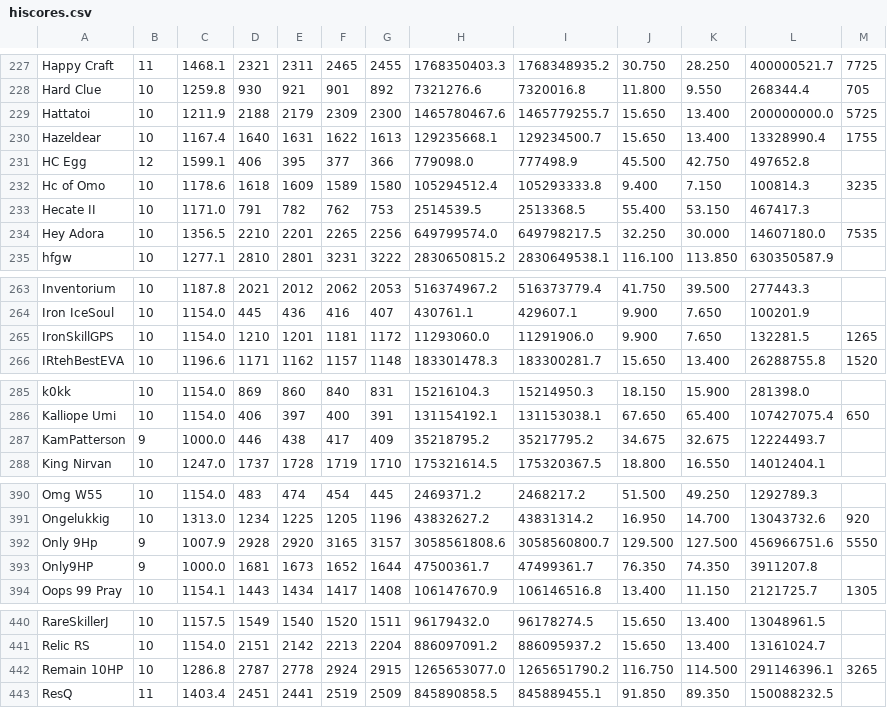
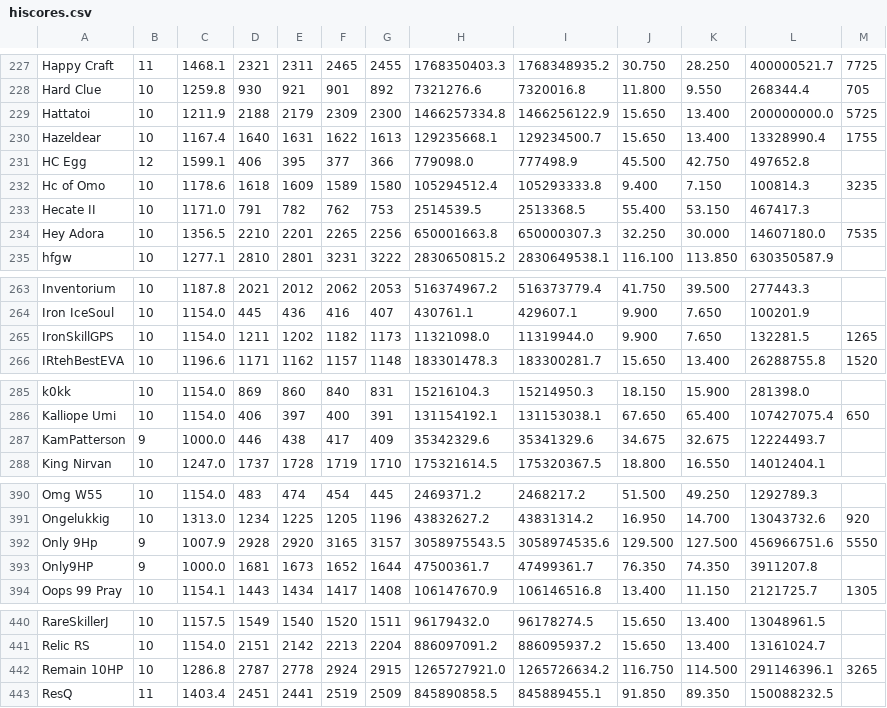
Before and after one commit to TastyRomeo/hiscores, a CSV file: data/hiscores.csv, drawn as a sheet; only a part is shown, gaps mark what is left out; the diff covers the shown part only.

```diff
--- a/data/hiscores.csv
+++ b/data/hiscores.csv
@@ -228,3 +228,3 @@ Happy Craft,11,1468.1,2321,2311,2465,2455,1768350403.3,1768348935.2,30.750,28.25
 Hard Clue,10,1259.8,930,921,901,892,7321276.6,7320016.8,11.800,9.550,268344.4,705
-Hattatoi,10,1211.9,2188,2179,2309,2300,1465780467.6,1465779255.7,15.650,13.400,200000000.0,5725
+Hattatoi,10,1211.9,2188,2179,2309,2300,1466257334.8,1466256122.9,15.650,13.400,200000000.0,5725
 Hazeldear,10,1167.4,1640,1631,1622,1613,129235668.1,129234500.7,15.650,13.400,13328990.4,1755
@@ -233,3 +233,3 @@ Hc of Omo,10,1178.6,1618,1609,1589,1580,105294512.4,105293333.8,9.400,7.150,1008
 Hecate II,10,1171.0,791,782,762,753,2514539.5,2513368.5,55.400,53.150,467417.3,
-Hey Adora,10,1356.5,2210,2201,2265,2256,649799574.0,649798217.5,32.250,30.000,14607180.0,7535
+Hey Adora,10,1356.5,2210,2201,2265,2256,650001663.8,650000307.3,32.250,30.000,14607180.0,7535
 hfgw,10,1277.1,2810,2801,3231,3222,2830650815.2,2830649538.1,116.100,113.850,630350587.9,
@@ -264,3 +264,3 @@ Inventorium,10,1187.8,2021,2012,2062,2053,516374967.2,516373779.4,41.750,39.500,
 Iron IceSoul,10,1154.0,445,436,416,407,430761.1,429607.1,9.900,7.650,100201.9,
-IronSkillGPS,10,1154.0,1210,1201,1181,1172,11293060.0,11291906.0,9.900,7.650,132281.5,1265
+IronSkillGPS,10,1154.0,1211,1202,1182,1173,11321098.0,11319944.0,9.900,7.650,132281.5,1265
 IRtehBestEVA,10,1196.6,1171,1162,1157,1148,183301478.3,183300281.7,15.650,13.400,26288755.8,1520
@@ -286,3 +286,3 @@ k0kk,10,1154.0,869,860,840,831,15216104.3,15214950.3,18.150,15.900,281398.0,
 Kalliope Umi,10,1154.0,406,397,400,391,131154192.1,131153038.1,67.650,65.400,107427075.4,650
-KamPatterson,9,1000.0,446,438,417,409,35218795.2,35217795.2,34.675,32.675,12224493.7,
+KamPatterson,9,1000.0,446,438,417,409,35342329.6,35341329.6,34.675,32.675,12224493.7,
 King Nirvan,10,1247.0,1737,1728,1719,1710,175321614.5,175320367.5,18.800,16.550,14012404.1,
@@ -391,3 +391,3 @@ Omg W55,10,1154.0,483,474,454,445,2469371.2,2468217.2,51.500,49.250,1292789.3,
 Ongelukkig,10,1313.0,1234,1225,1205,1196,43832627.2,43831314.2,16.950,14.700,13043732.6,920
-Only 9Hp,9,1007.9,2928,2920,3165,3157,3058561808.6,3058560800.7,129.500,127.500,456966751.6,5550
+Only 9Hp,9,1007.9,2928,2920,3165,3157,3058975543.5,3058974535.6,129.500,127.500,456966751.6,5550
 Only9HP,9,1000.0,1681,1673,1652,1644,47500361.7,47499361.7,76.350,74.350,3911207.8,
@@ -441,3 +441,3 @@ RareSkillerJ,10,1157.5,1549,1540,1520,1511,96179432.0,96178274.5,15.650,13.400,1
 Relic RS,10,1154.0,2151,2142,2213,2204,886097091.2,886095937.2,15.650,13.400,13161024.7,
-Remain 10HP,10,1286.8,2787,2778,2924,2915,1265653077.0,1265651790.2,116.750,114.500,291146396.1,3265
+Remain 10HP,10,1286.8,2787,2778,2924,2915,1265727921.0,1265726634.2,116.750,114.500,291146396.1,3265
 ResQ,11,1403.4,2451,2441,2519,2509,845890858.5,845889455.1,91.850,89.350,150088232.5,
```
Also changed, not shown: 2 edited cells elsewhere in this file.
